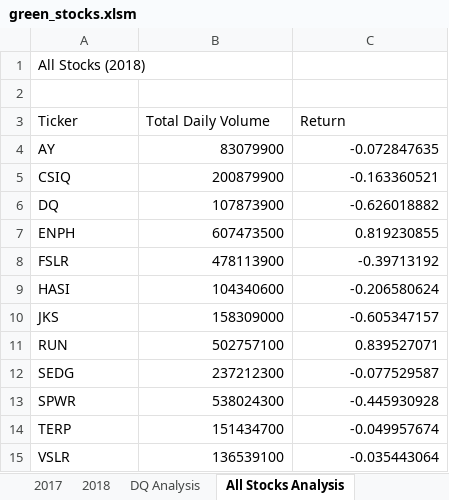
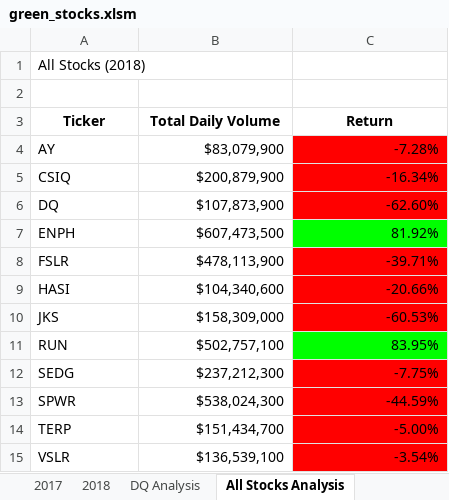
Before and after one commit to MaxDorris/Stocks-Analysis, an Excel workbook: green_stocks.xlsm, sheet All Stocks Analysis, drawn as a sheet; values as stored, in another font and other column widths than the file's, no borders; the diff names each change by its address in the sheet, - before the commit and + after, or states it on an @@ line.

Commit message:
Checkerboard & Analysis Complete

```diff
--- a/green_stocks.xlsm (sheet All Stocks Analysis)
+++ b/green_stocks.xlsm (sheet All Stocks Analysis)
@@ A3:C3 bold: off → on, alignment: left → center @@
-B4 (Total Daily Volume): 83079900
+B4 (Total Daily Volume): $83,079,900
-C4 (Return): -0.072847635
+C4 (Return): -7.28%
-C4:C6 fill: none
+C4:C6 fill: #FF0000
-B5 (Total Daily Volume): 200879900
+B5 (Total Daily Volume): $200,879,900
-C5 (Return): -0.163360521
+C5 (Return): -16.34%
-B6 (Total Daily Volume): 107873900
+B6 (Total Daily Volume): $107,873,900
-C6 (Return): -0.626018882
+C6 (Return): -62.60%
-B7 (Total Daily Volume): 607473500
+B7 (Total Daily Volume): $607,473,500
-C7 (Return): 0.819230855
+C7 (Return): 81.92%
-C7 fill: none
+C7 fill: #00FF00
-B8 (Total Daily Volume): 478113900
+B8 (Total Daily Volume): $478,113,900
-C8 (Return): -0.39713192
+C8 (Return): -39.71%
-C8:C10 fill: none
+C8:C10 fill: #FF0000
-B9 (Total Daily Volume): 104340600
+B9 (Total Daily Volume): $104,340,600
-C9 (Return): -0.206580624
+C9 (Return): -20.66%
-B10 (Total Daily Volume): 158309000
+B10 (Total Daily Volume): $158,309,000
-C10 (Return): -0.605347157
+C10 (Return): -60.53%
-B11 (Total Daily Volume): 502757100
+B11 (Total Daily Volume): $502,757,100
-C11 (Return): 0.839527071
+C11 (Return): 83.95%
-C11 fill: none
+C11 fill: #00FF00
-B12 (Total Daily Volume): 237212300
+B12 (Total Daily Volume): $237,212,300
-C12 (Return): -0.077529587
+C12 (Return): -7.75%
-C12:C15 fill: none
+C12:C15 fill: #FF0000
-B13 (Total Daily Volume): 538024300
+B13 (Total Daily Volume): $538,024,300
-C13 (Return): -0.445930928
+C13 (Return): -44.59%
-B14 (Total Daily Volume): 151434700
+B14 (Total Daily Volume): $151,434,700
-C14 (Return): -0.049957674
+C14 (Return): -5.00%
-B15 (Total Daily Volume): 136539100
+B15 (Total Daily Volume): $136,539,100
-C15 (Return): -0.035443064
+C15 (Return): -3.54%
```
